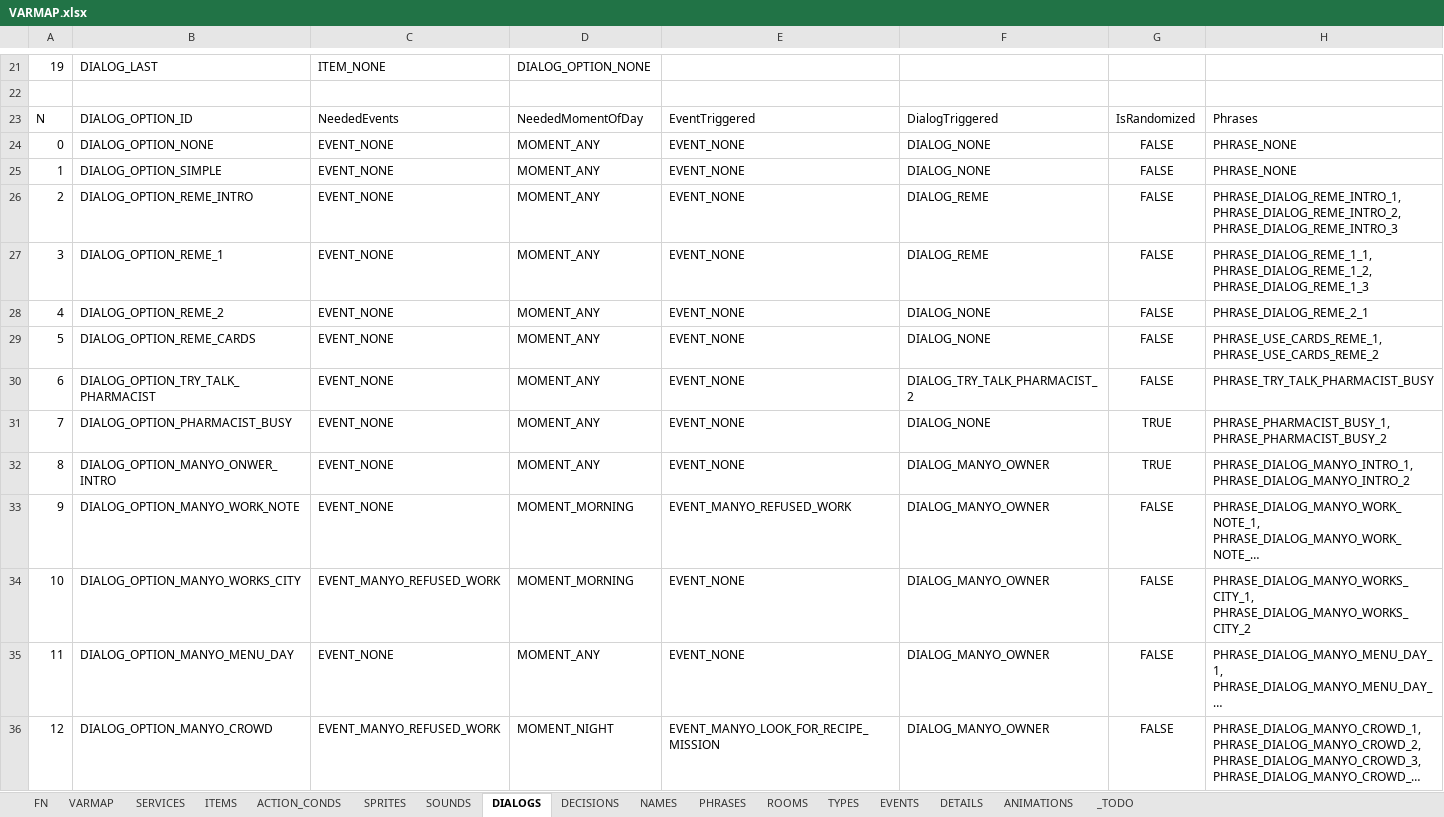
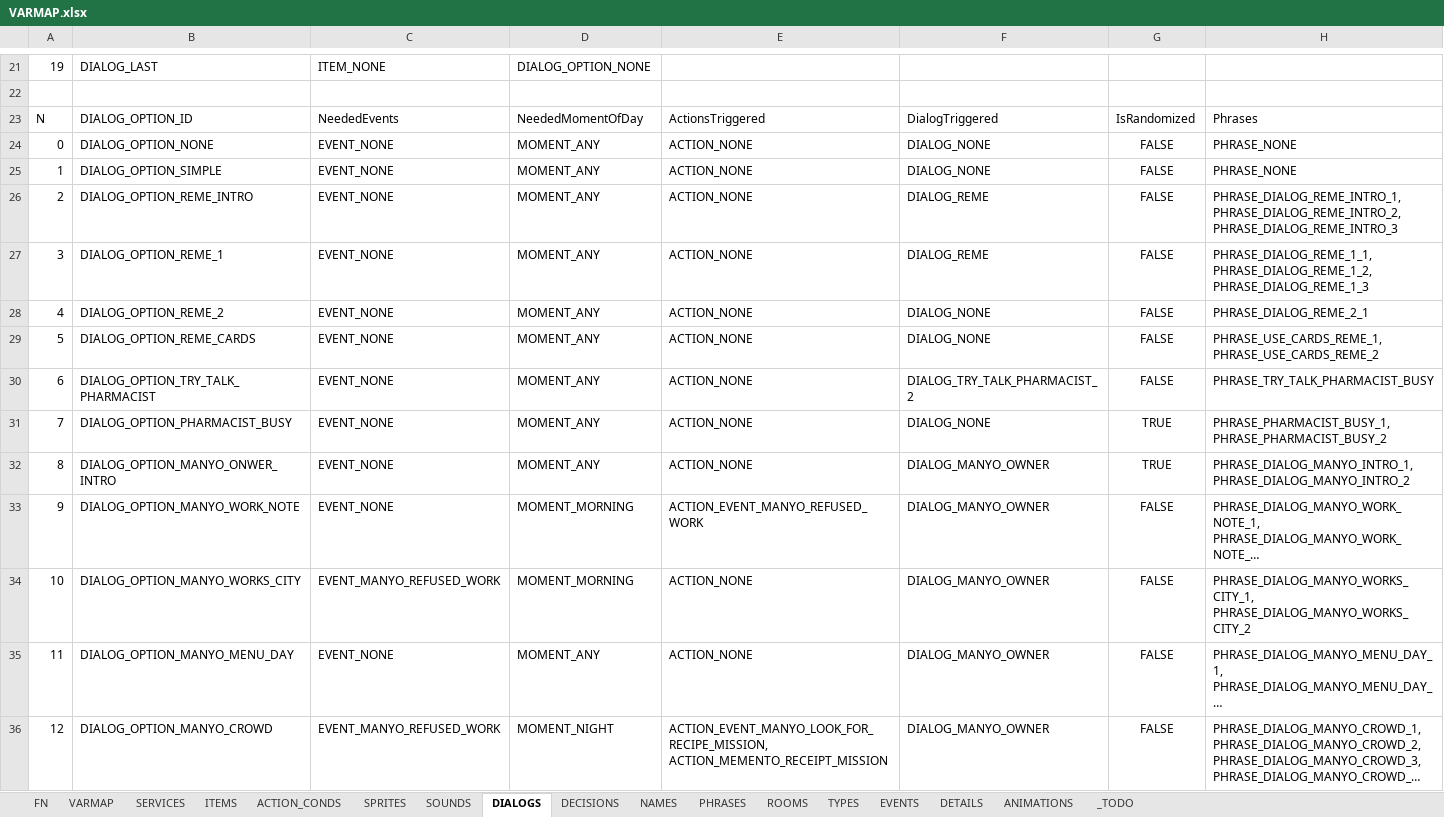
Before and after one commit to ivor4/Goblins3_AnotherQuest, an Excel workbook: VARMAP_Generator/VARMAP.xlsx, sheet DIALOGS, drawn as a sheet; only a part is shown, gaps mark what is left out; long unchanged cells end in …; values as stored, in another font and other column widths than the file's, no borders; charts and pictures and table styles not drawn; the diff covers the shown part only; the diff names each change by its address in the sheet, - before the commit and + after, or states it on an @@ line.

Commit message:
[Partial] Introduction to GameAction concept

```diff
--- a/VARMAP_Generator/VARMAP.xlsx (sheet DIALOGS)
+++ b/VARMAP_Generator/VARMAP.xlsx (sheet DIALOGS)
-E23: EventTriggered
+E23: ActionsTriggered
-E24:E32: EVENT_NONE
+E24:E32: ACTION_NONE
-E33: EVENT_MANYO_REFUSED_WORK
+E33: ACTION_EVENT_MANYO_REFUSED_WORK
-E34:E35: EVENT_NONE
+E34:E35: ACTION_NONE
-E36: EVENT_MANYO_LOOK_FOR_RECIPE_MISSION
+E36: ACTION_EVENT_MANYO_LOOK_FOR_RECIPE_MISSION, ACTION_MEMENTO_RECEIPT_MISSION
```
Also changed, not shown: 17 edited cells elsewhere in this sheet, sheet ACTION_CONDS, sheet EVENTS, sheet DECISIONS, sheet SERVICES, sheet TYPES, sheet PHRASES, 2 more sheets, formulas that keep their value, 43 other files.
